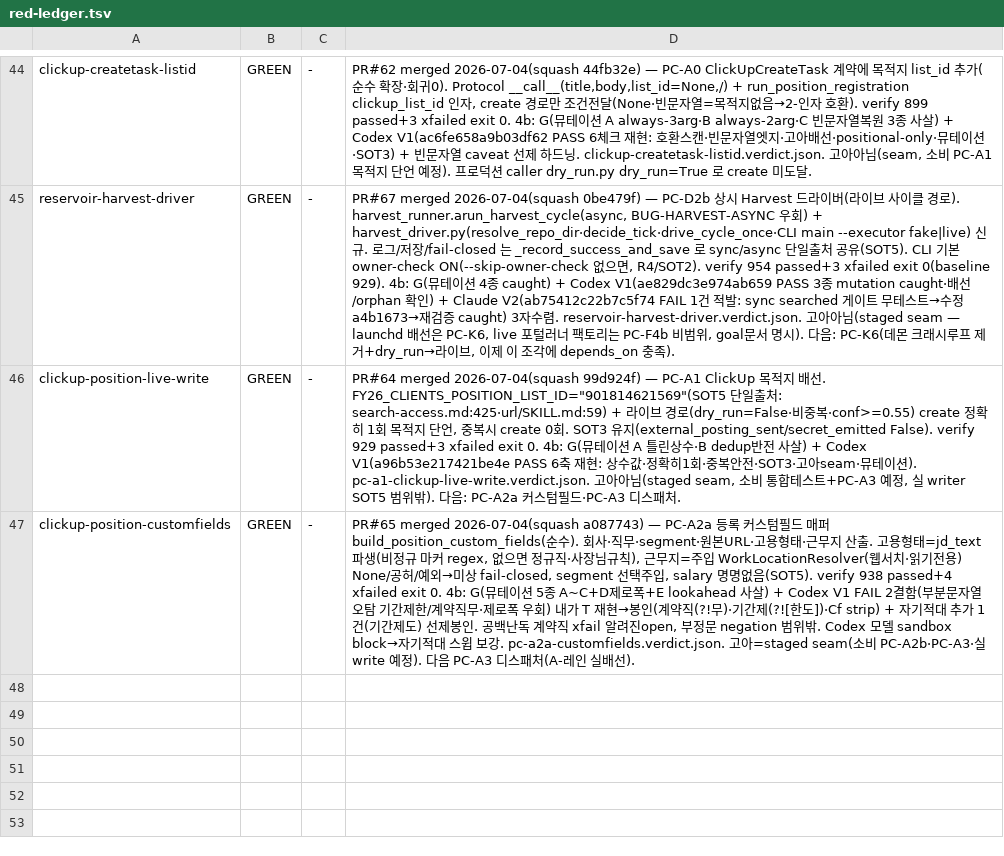
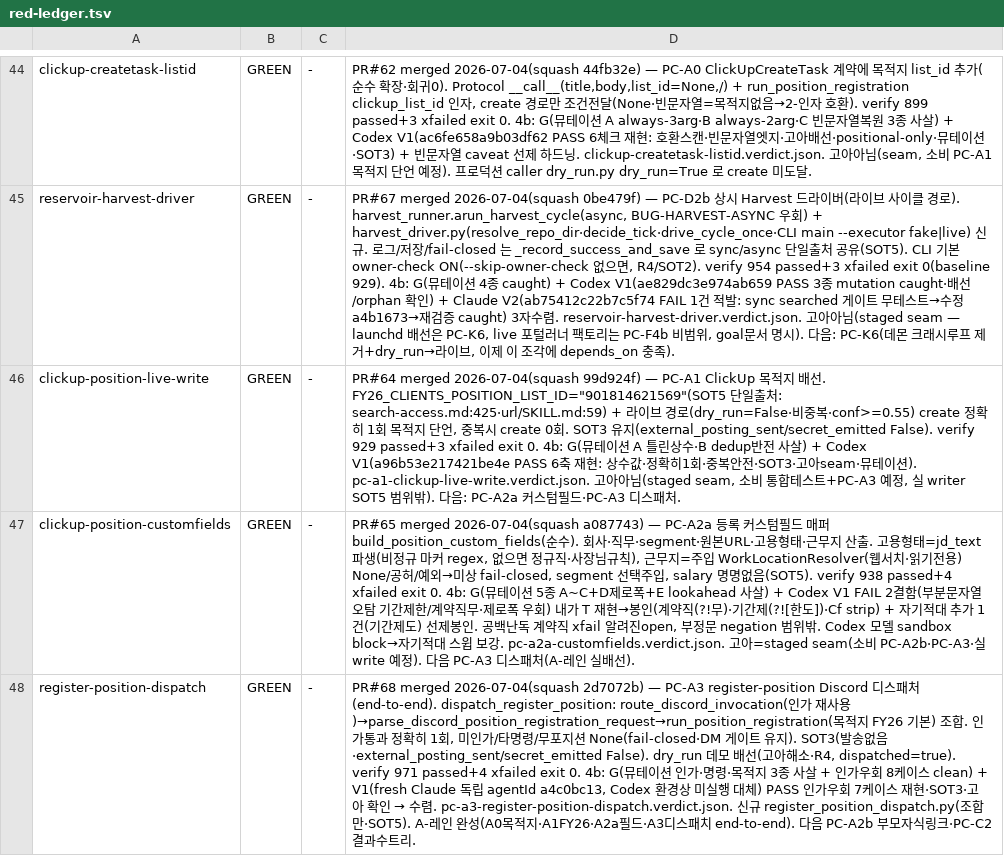
Before and after one commit to sangmokang/Valuehire_v5, a TSV file: .harness/red-ledger.tsv, drawn as a sheet; only a part is shown, gaps mark what is left out; the diff names each change by its address in the sheet, - before the commit and + after, or states it on an @@ line.

Commit message:
chore(harness): register-position-dispatch GREEN 마감 (PR#68 merged — PC-A3 디스패처 end-to-end)

```diff
--- a/.harness/red-ledger.tsv
+++ b/.harness/red-ledger.tsv
+row 48: register-position-dispatch | GREEN | - | PR#68 merged 2026-07-04(squash 2d7072b) — PC-A3 register-position Discord 디스패처(end-to-end). dispatch_register_position: route_discord_invocation(인가 재사용)→parse_discord_position_registration_request→run_position_registration(목적지 FY26 기본) 조합. 인가통과 정확히 1회, 미인가/타명령/무포지션 None(fail-closed·DM 게이트 유지). SOT3(발송없음·external_posting_sent/secret_emitted False). dry_run 데모 배선(고아해소·R4, dispatched=true). verify 971 passed+4 xfailed exit 0. 4b: G(뮤테이션 인가·명령·목적지 3종 사살 + 인가우회 8케이스 clean) + V1(fresh Claude 독립 agentId a4c0bc13, Codex 환경상 미실행 대체) PASS 인가우회 7케이스 재현·SOT3·고아 확인 → 수렴. pc-a3-register-position-dispatch.verdict.json. 신규 register_position_dispatch.py(조합만·SOT5). A-레인 완성(A0목적지·A1FY26·A2a필드·A3디스패치 end-to-end). 다음 PC-A2b 부모자식링크·PC-C2 결과수트리.
```
